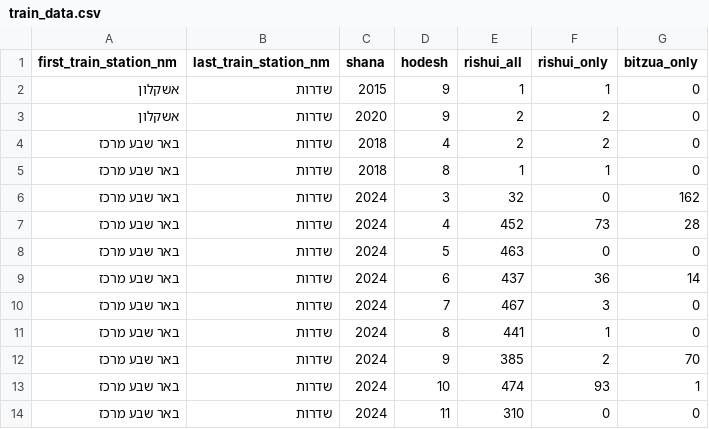
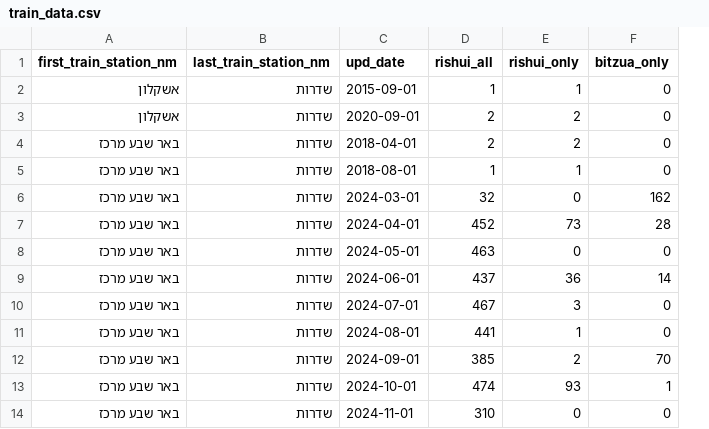
Before and after one commit to ErelBarzilay/Hackathon, a CSV file: data/train_data.csv, drawn as a sheet; only a part is shown; removed rows and columns are numbered as before the commit, all else as after; the diff names each change by its address in the sheet, - before the commit and + after, or states it on an @@ line.

```diff
--- a/data/train_data.csv
+++ b/data/train_data.csv
-column C (shana), rows 2-14: 2015 | 2020 | 2018 | 2018 | 2024 | 2024 | 2024 | 2024 | 2024 | 2024 | 2024 | 2024 | 2024
-column D (hodesh), rows 2-14: 9 | 9 | 4 | 8 | 3 | 4 | 5 | 6 | 7 | 8 | 9 | 10 | 11
+column C (upd_date), rows 2-14: 2015-09-01 | 2020-09-01 | 2018-04-01 | 2018-08-01 | 2024-03-01 | 2024-04-01 | 2024-05-01 | 2024-06-01 | 2024-07-01 | 2024-08-01 | 2024-09-01 | 2024-10-01 | 2024-11-01
```
Also changed, not shown: data/unemployment_statistics.csv, 2 other files.
